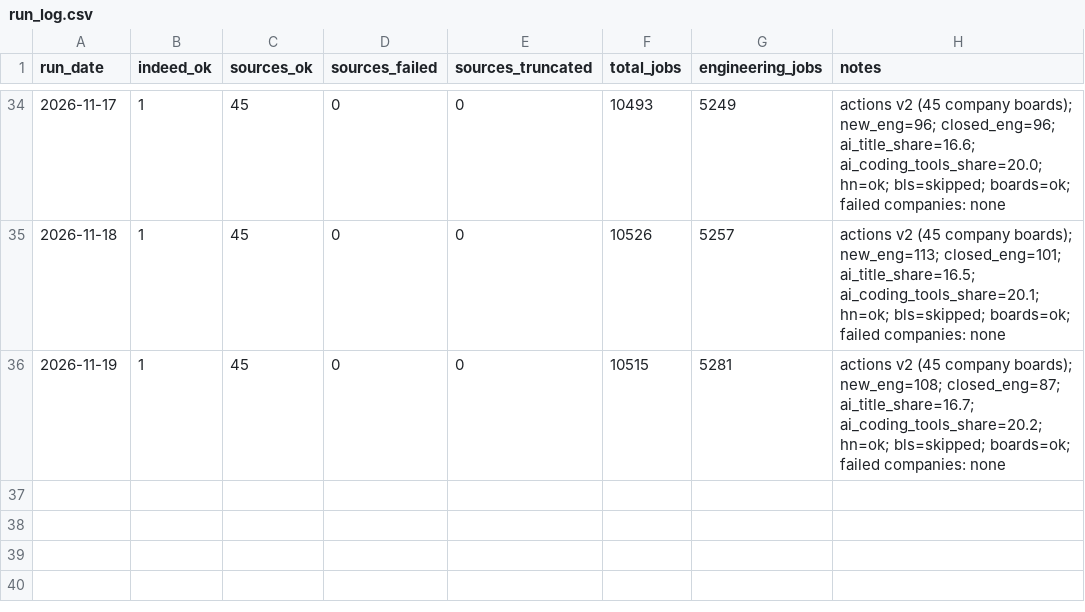
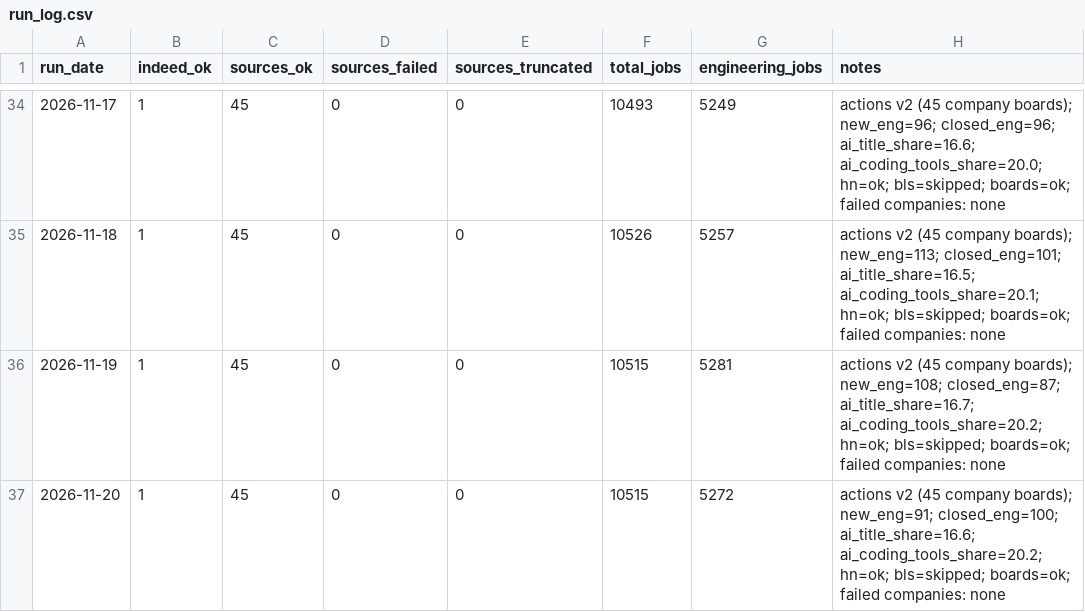
Before and after one commit to Xenzoro/sweAiTracker, a CSV file: data/run_log.csv, drawn as a sheet; only a part is shown, gaps mark what is left out; the diff names each change by its address in the sheet, - before the commit and + after, or states it on an @@ line.

```diff
--- a/data/run_log.csv
+++ b/data/run_log.csv
+row 37: 2026-11-20 | 1 | 45 | 0 | 0 | 10515 | 5272 | actions v2 (45 company boards); new_eng=91; closed_eng=100; ai_title_share=16.6; ai_coding_tools_share=20.2; hn=ok; bls=skipped; boards=ok; failed companies: none
```
Also changed, not shown: data/boards/category_summary.csv, data/boards/company_summary.csv, 7 other files.
